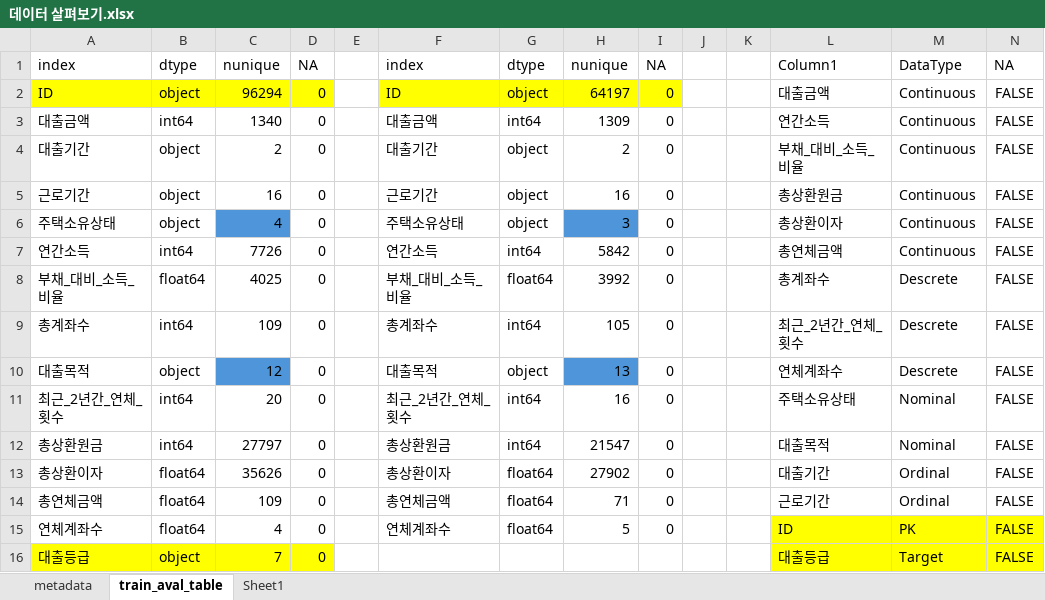
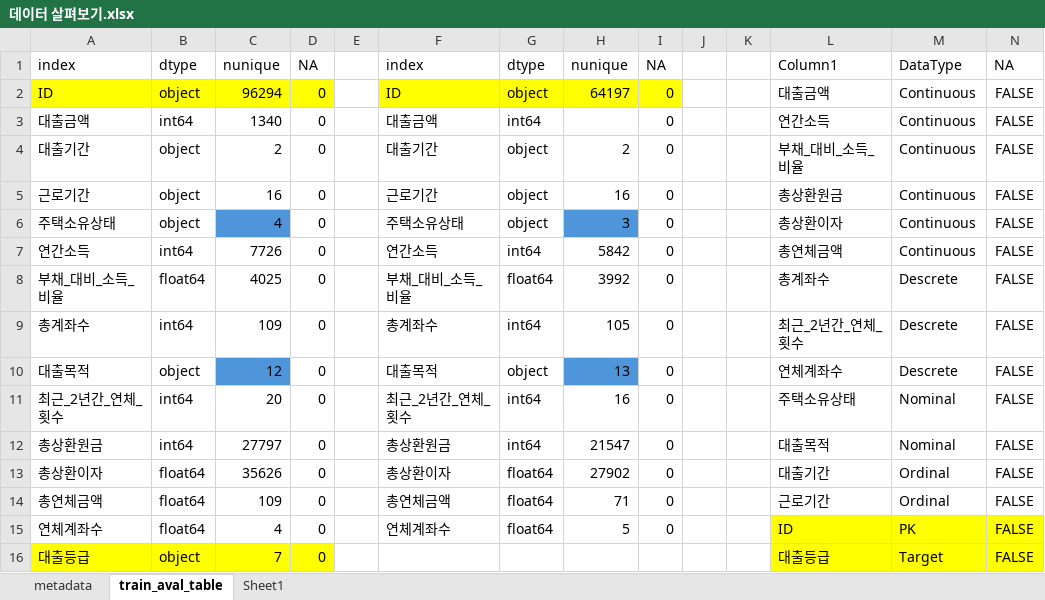
Before and after one commit to Dae-yangKim/Dacon_competiton, an Excel workbook: 2024.01.15/data/open/데이터 살펴보기.xlsx, sheet train_aval_table, drawn as a sheet; values as stored, in another font and other column widths than the file's, no borders; table styles not drawn; the diff names each change by its address in the sheet, - before the commit and + after, or states it on an @@ line.

```diff
--- a/2024.01.15/data/open/데이터 살펴보기.xlsx (sheet train_aval_table)
+++ b/2024.01.15/data/open/데이터 살펴보기.xlsx (sheet train_aval_table)
-H3: 1309
+H3: (empty)
```
Also changed, not shown: 1 other file.
